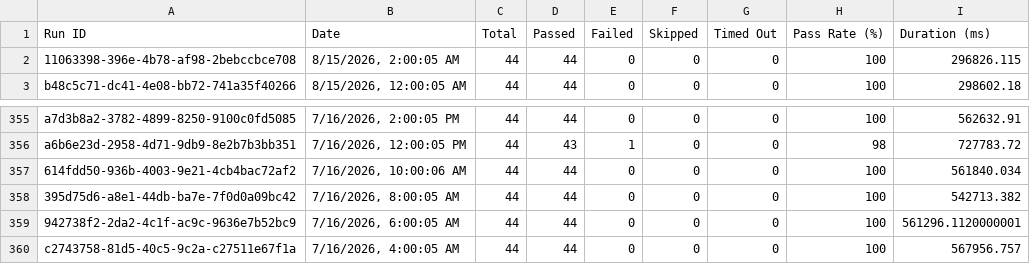
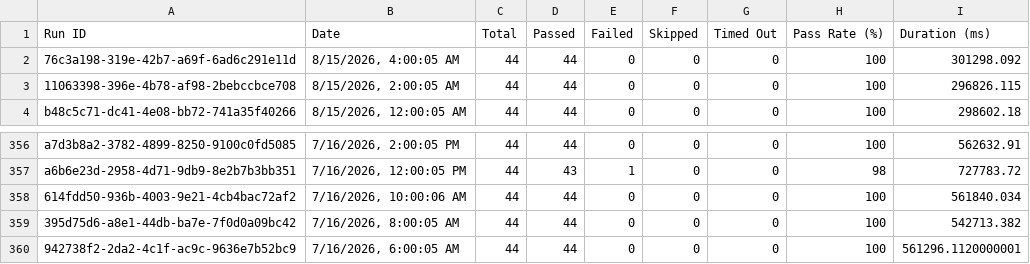
Before and after one commit to Shunyalabsai/console-automation, a CSV file: docs/exports/all-runs-summary.csv, drawn as a sheet; only a part is shown, gaps mark what is left out; removed rows and columns are numbered as before the commit, all else as after; the diff names each change by its address in the sheet, - before the commit and + after, or states it on an @@ line.

```diff
--- a/docs/exports/all-runs-summary.csv
+++ b/docs/exports/all-runs-summary.csv
+row 2: 76c3a198-319e-42b7-a69f-6ad6c291e11d | 8/15/2026, 4:00:05 AM | 44 | 44 | 0 | 0 | 0 | 100 | 301298.092
-row 360: c2743758-81d5-40c5-9c2a-c27511e67f1a | 7/16/2026, 4:00:05 AM | 44 | 44 | 0 | 0 | 0 | 100 | 567956.757
```
Also changed, not shown: docs/exports/current-run.csv, 2 other files.
